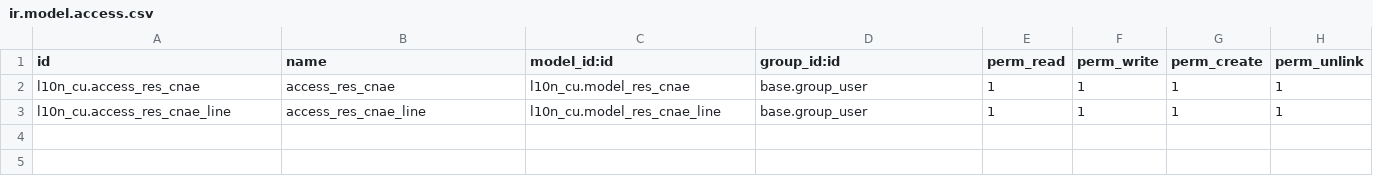
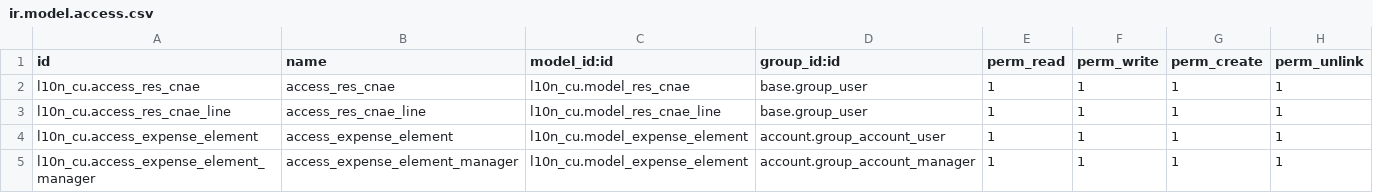
Before and after one commit to elierwclik/l10n-cuba, a CSV file: l10n_cu/security/ir.model.access.csv, drawn as a sheet; the diff names each change by its address in the sheet, - before the commit and + after, or states it on an @@ line.

```diff
--- a/l10n_cu/security/ir.model.access.csv
+++ b/l10n_cu/security/ir.model.access.csv
+row 4: l10n_cu.access_expense_element | access_expense_element | l10n_cu.model_expense_element | account.group_account_user | 1 | 1 | 1 | 1
+row 5: l10n_cu.access_expense_element_manager | access_expense_element_manager | l10n_cu.model_expense_element | account.group_account_manager | 1 | 1 | 1 | 1
```
Also changed, not shown: 7 other files.
